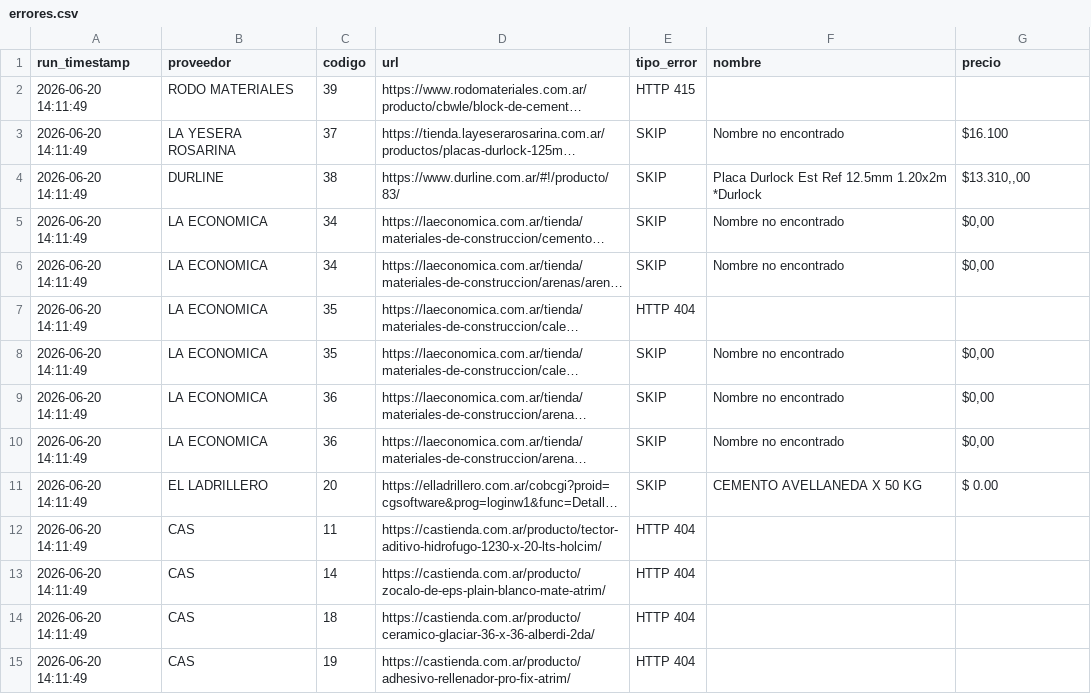
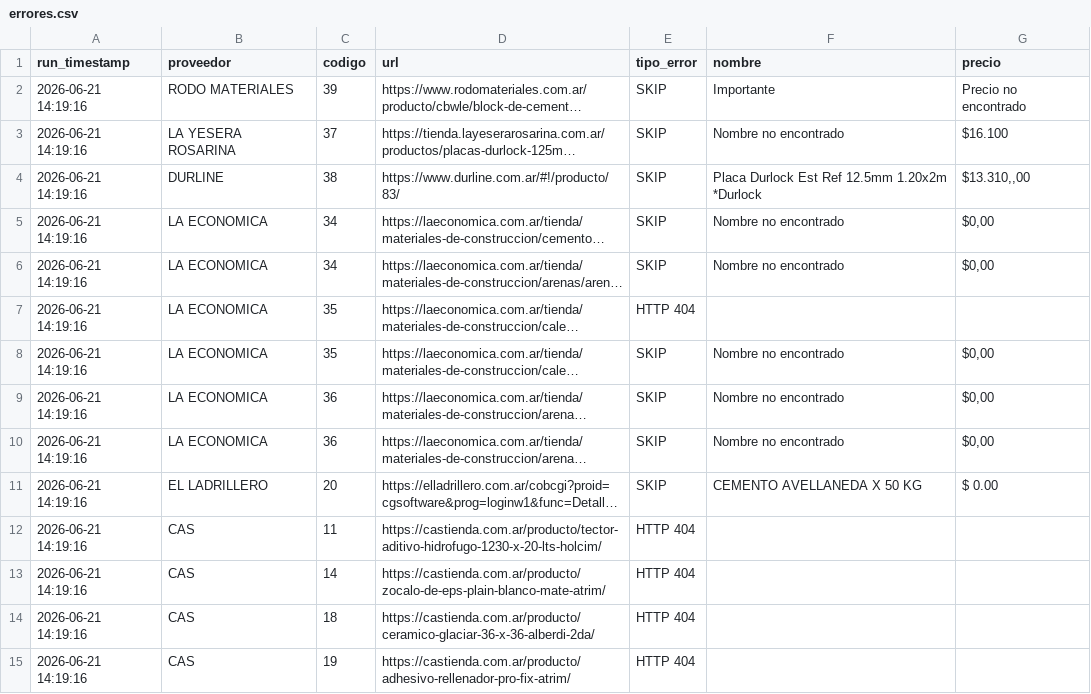
Before and after one commit to valentnluc/price_scrapper, a CSV file: errores.csv, drawn as a sheet; long unchanged cells end in …; the diff names each change by its address in the sheet, - before the commit and + after, or states it on an @@ line.

```diff
--- a/errores.csv
+++ b/errores.csv
-A2:A15 (run_timestamp): 2026-06-20 14:11:49
+A2:A15 (run_timestamp): 2026-06-21 14:19:16
-E2 (tipo_error): HTTP 415
+E2 (tipo_error): SKIP
-F2 (nombre): (empty)
+F2 (nombre): Importante
-G2 (precio): (empty)
+G2 (precio): Precio no encontrado
```
Also changed, not shown: url_status.csv.
